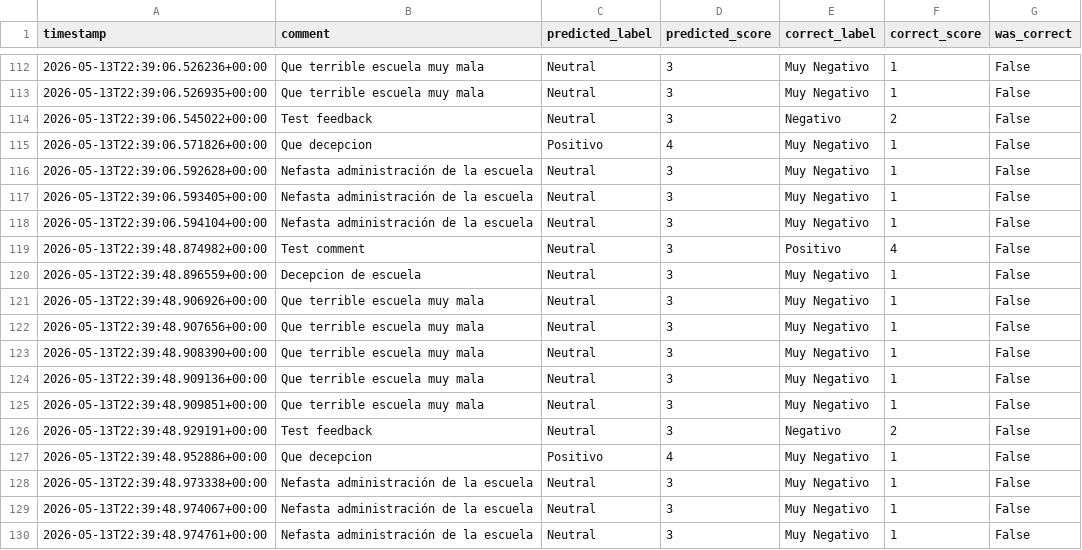
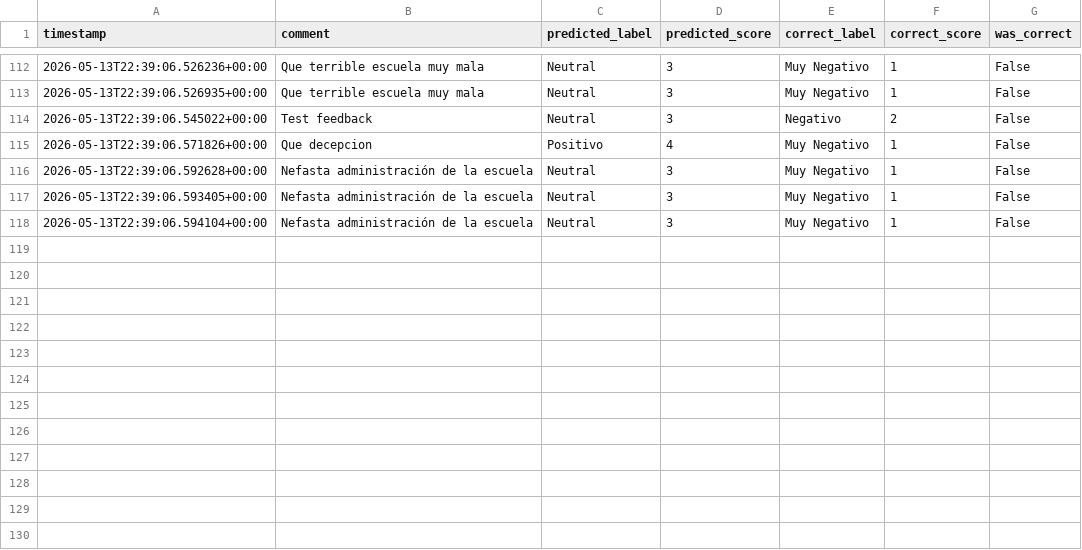
Before and after one commit to David2000-mp/Matriz-repositorio, a CSV file: data/comment_feedback.csv, drawn as a sheet; only a part is shown, gaps mark what is left out; the diff names each change by its address in the sheet, - before the commit and + after, or states it on an @@ line.

Commit message:
chore: actualizar ajustes de seguridad, sheets y validaciones

```diff
--- a/data/comment_feedback.csv
+++ b/data/comment_feedback.csv
-row 119: 2026-05-13T22:39:48.874982+00:00 | Test comment | Neutral | 3 | Positivo | 4 | False
-row 120: 2026-05-13T22:39:48.896559+00:00 | Decepcion de escuela | Neutral | 3 | Muy Negativo | 1 | False
-row 121: 2026-05-13T22:39:48.906926+00:00 | Que terrible escuela muy mala | Neutral | 3 | Muy Negativo | 1 | False
-row 122: 2026-05-13T22:39:48.907656+00:00 | Que terrible escuela muy mala | Neutral | 3 | Muy Negativo | 1 | False
-row 123: 2026-05-13T22:39:48.908390+00:00 | Que terrible escuela muy mala | Neutral | 3 | Muy Negativo | 1 | False
-row 124: 2026-05-13T22:39:48.909136+00:00 | Que terrible escuela muy mala | Neutral | 3 | Muy Negativo | 1 | False
-row 125: 2026-05-13T22:39:48.909851+00:00 | Que terrible escuela muy mala | Neutral | 3 | Muy Negativo | 1 | False
-row 126: 2026-05-13T22:39:48.929191+00:00 | Test feedback | Neutral | 3 | Negativo | 2 | False
-row 127: 2026-05-13T22:39:48.952886+00:00 | Que decepcion | Positivo | 4 | Muy Negativo | 1 | False
-row 128: 2026-05-13T22:39:48.973338+00:00 | Nefasta administración de la escuela | Neutral | 3 | Muy Negativo | 1 | False
-row 129: 2026-05-13T22:39:48.974067+00:00 | Nefasta administración de la escuela | Neutral | 3 | Muy Negativo | 1 | False
-row 130: 2026-05-13T22:39:48.974761+00:00 | Nefasta administración de la escuela | Neutral | 3 | Muy Negativo | 1 | False
```
Also changed, not shown: data/metricas.csv, 17 other files.
